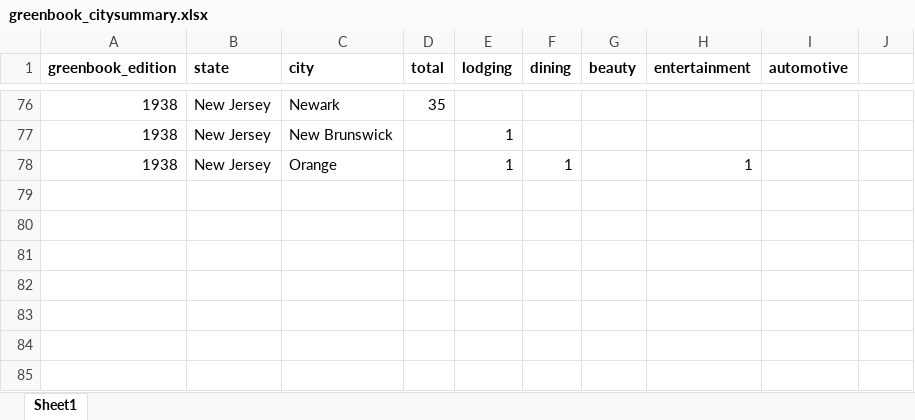
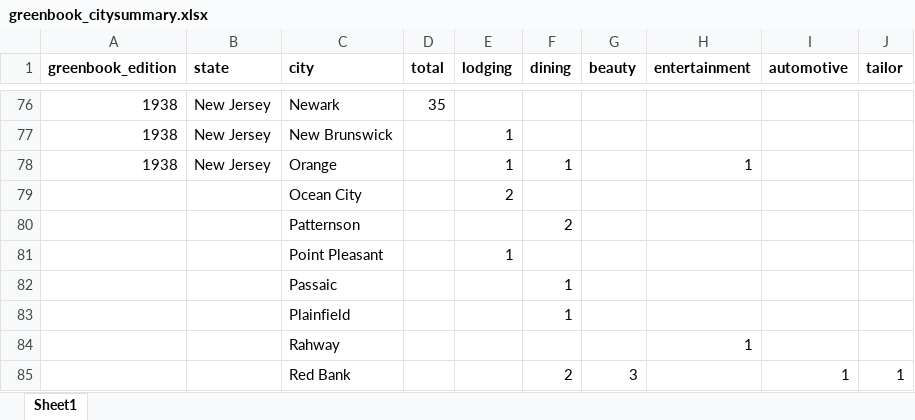
Before and after one commit to benda18/mapping_greenbook, an Excel workbook: data/greenbook_citysummary.xlsx, sheet Sheet1, drawn as a sheet; only a part is shown, gaps mark what is left out; values as stored, in another font and other column widths than the file's, no borders; the diff names each change by its address in the sheet, - before the commit and + after, or states it on an @@ line.

Commit message:
data

```diff
--- a/data/greenbook_citysummary.xlsx (sheet Sheet1)
+++ b/data/greenbook_citysummary.xlsx (sheet Sheet1)
-J1: (empty)
+J1: tailor
+row 79:  |  | Ocean City |  | 2
+row 80:  |  | Patternson |  |  | 2
+row 81:  |  | Point Pleasant |  | 1
+row 82:  |  | Passaic |  |  | 1
+row 83:  |  | Plainfield |  |  | 1
+row 84:  |  | Rahway |  |  |  |  | 1
+row 85:  |  | Red Bank |  |  | 2 | 3 |  | 1 | 1
```
Also changed, not shown: 2 other files.
